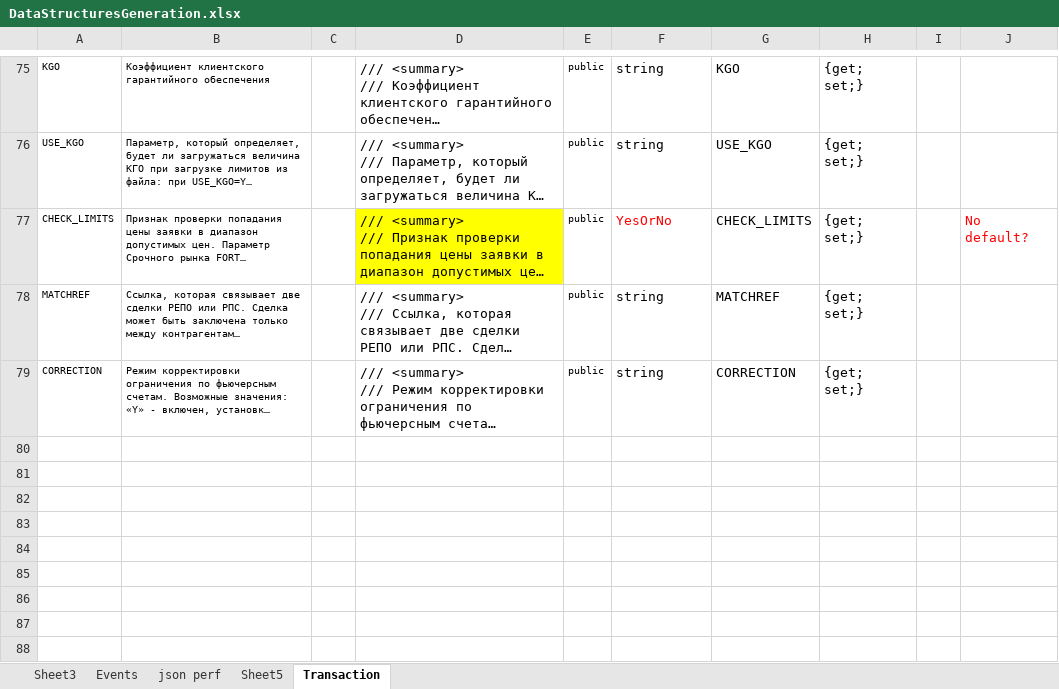
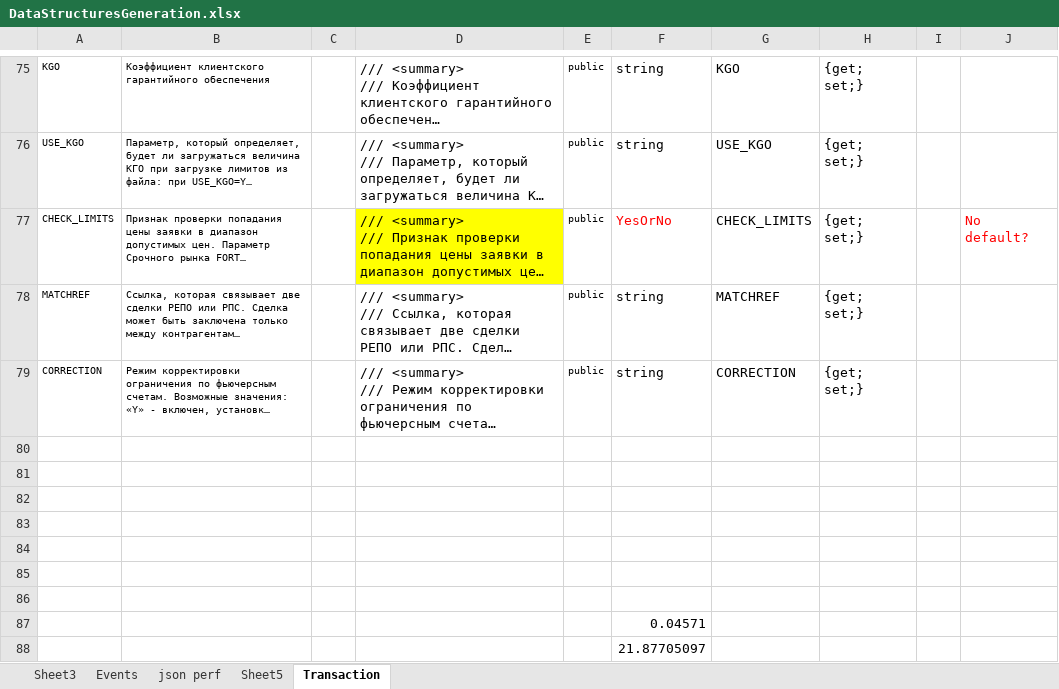
Before and after one commit to finsight/QUIKSharp, an Excel workbook: DataStructuresGeneration.xlsx, sheet Transaction, drawn as a sheet; only a part is shown, gaps mark what is left out; long unchanged cells end in …; values as stored, in another font and other column widths than the file's, no borders; the diff names each change by its address in the sheet, - before the commit and + after, or states it on an @@ line.

Commit message:
Release 0.1.4
* Implemented sendTransaction and tested its error handling (no actual trades yet)
* Imlpemented several data structures and functions
* Improved performance by c.30% in response listener by spawning new tasks for each message

```diff
--- a/DataStructuresGeneration.xlsx (sheet Transaction)
+++ b/DataStructuresGeneration.xlsx (sheet Transaction)
+row 80: (empty)
+row 81: (empty)
+row 82: (empty)
+row 83: (empty)
+row 84: (empty)
+row 85: (empty)
+row 86: (empty)
+row 87:  |  |  |  |  | 0.04571
+row 88:  |  |  |  |  | 21.87705097
```
Also changed, not shown: sheet json perf, 20 other files.
